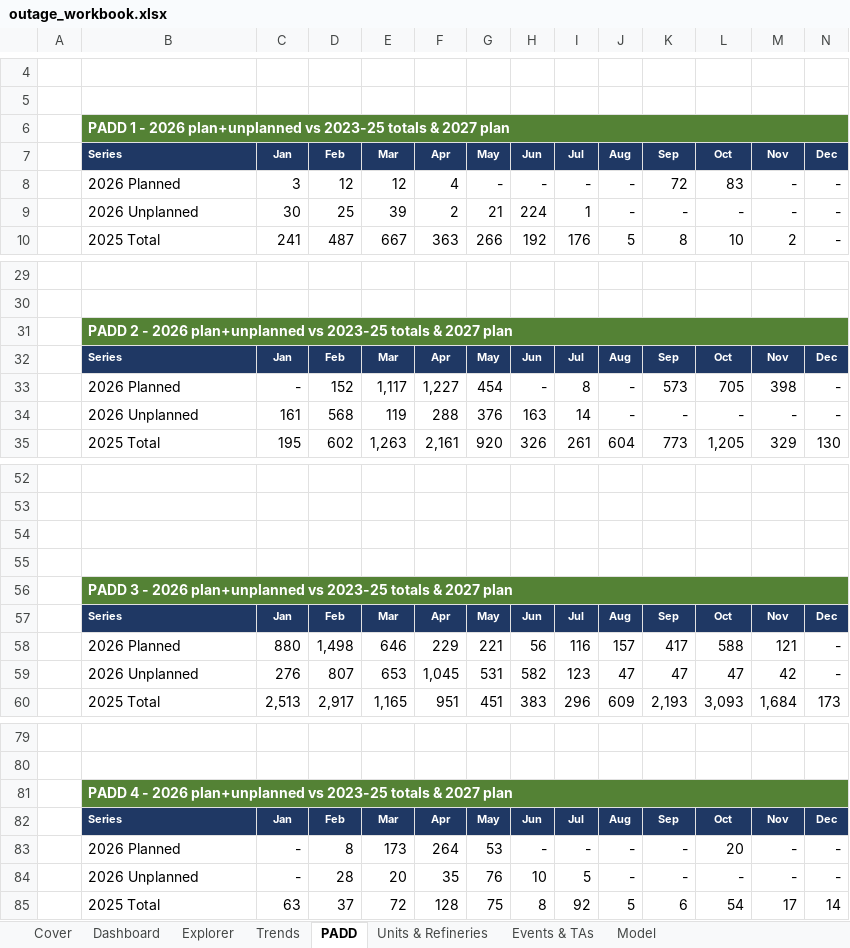
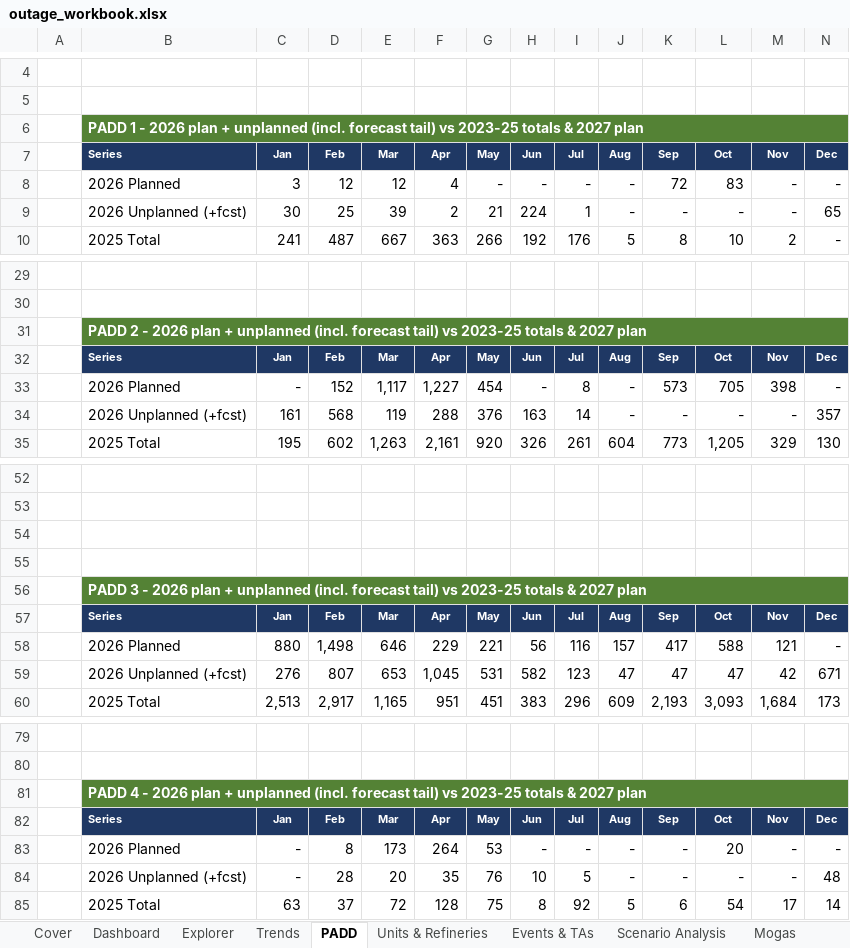
Before and after one commit to HoldenCole/Outages-script, an Excel workbook: output/outage_workbook.xlsx, sheet PADD, drawn as a sheet; only a part is shown, gaps mark what is left out; values as stored, in another font and other column widths than the file's, no borders; charts and pictures not drawn; the diff covers the shown part only; the diff names each change by its address in the sheet, - before the commit and + after, or states it on an @@ line.

```diff
--- a/output/outage_workbook.xlsx (sheet PADD)
+++ b/output/outage_workbook.xlsx (sheet PADD)
-sheet tab: Model
+sheet tab: Scenario Analysis
+sheet tab: Mogas
-B6: …- 2026 plan+unplanned vs 2023-25…
+B6: …- 2026 plan + unplanned (incl. forecast tail) vs 2023-25…
-B9: 2026 Unplanned
+B9: 2026 Unplanned (+fcst)
-N9: -
+N9: 65
-B31: …- 2026 plan+unplanned vs 2023-25…
+B31: …- 2026 plan + unplanned (incl. forecast tail) vs 2023-25…
-B34: 2026 Unplanned
+B34: 2026 Unplanned (+fcst)
-N34: -
+N34: 357
-B56: …- 2026 plan+unplanned vs 2023-25…
+B56: …- 2026 plan + unplanned (incl. forecast tail) vs 2023-25…
-B59: 2026 Unplanned
+B59: 2026 Unplanned (+fcst)
-N59: -
+N59: 671
-B81: …- 2026 plan+unplanned vs 2023-25…
+B81: …- 2026 plan + unplanned (incl. forecast tail) vs 2023-25…
-B84: 2026 Unplanned
+B84: 2026 Unplanned (+fcst)
-N84: -
+N84: 48
```
Also changed, not shown: 3 edited cells elsewhere in this sheet, sheet Units & Refineries, sheet Events & TAs, sheet Trends, sheet Scenario Analysis, sheet Cover, sheet Dashboard, other sheet tabs, formulas that keep their value, hidden cells, charts or pictures, 4 other files.
